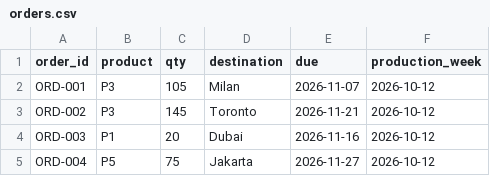
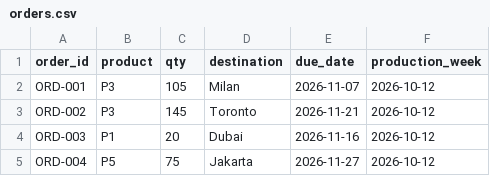
Before and after one commit to sankalp484/HCLPROJECT, a CSV file: data/orders.csv, drawn as a sheet; only a part is shown.

```diff
--- a/data/orders.csv
+++ b/data/orders.csv
@@ -1,2 +1,2 @@
-order_id,product,qty,destination,due,production_week
+order_id,product,qty,destination,due_date,production_week
 ORD-001,P3,105,Milan,2026-11-07,2026-10-12
```
Also changed, not shown: 4 other files.
